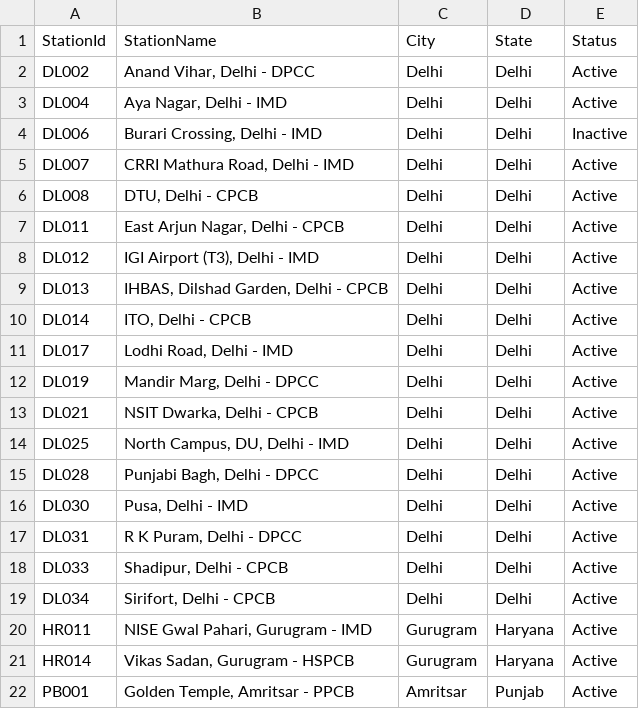
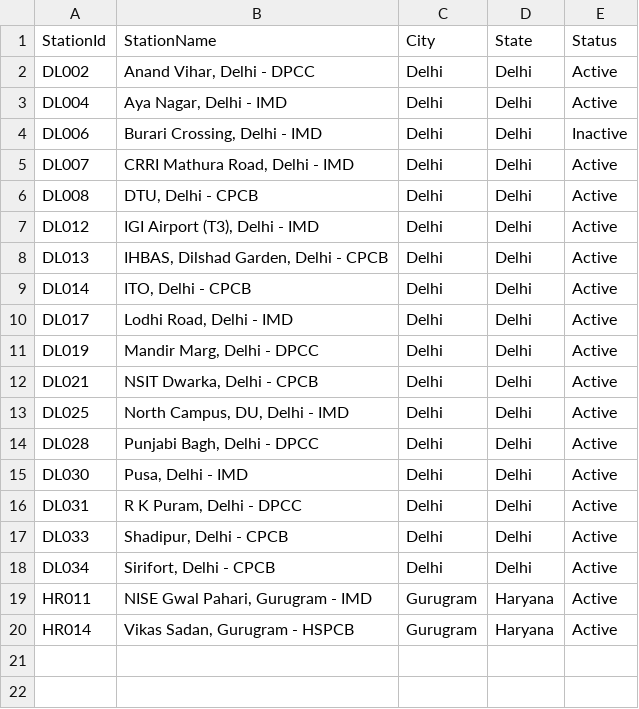
Before and after one commit to lipsitalt/AirQualityPredictor, a CSV file: data/ni_filtered_stations.csv, drawn as a sheet; the diff names each change by its address in the sheet, - before the commit and + after, or states it on an @@ line.

```diff
--- a/data/ni_filtered_stations.csv
+++ b/data/ni_filtered_stations.csv
-row 7: DL011 | East Arjun Nagar, Delhi - CPCB | Delhi | Delhi | Active
-row 22: PB001 | Golden Temple, Amritsar - PPCB | Amritsar | Punjab | Active
```
Also changed, not shown: data/ni_stations_lat_lon.csv, 4 other files.
